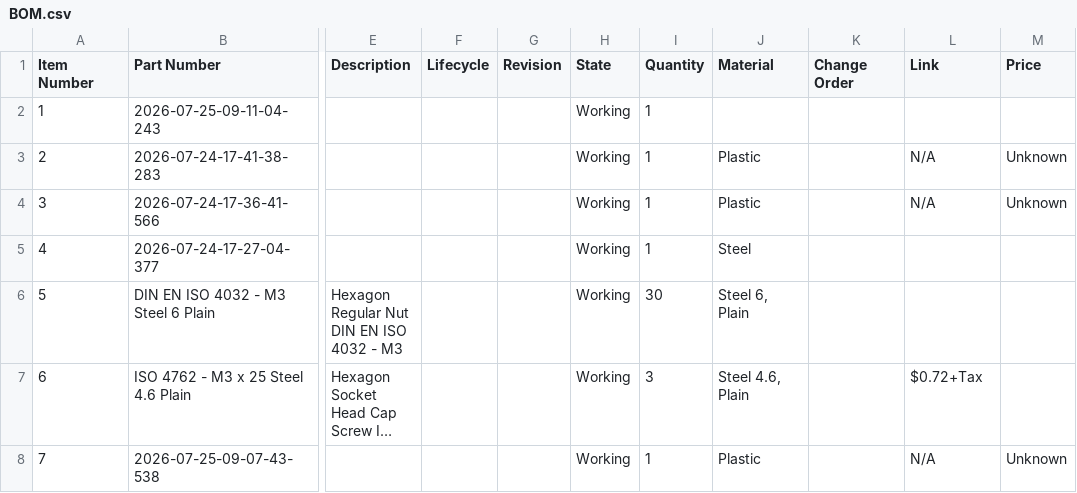
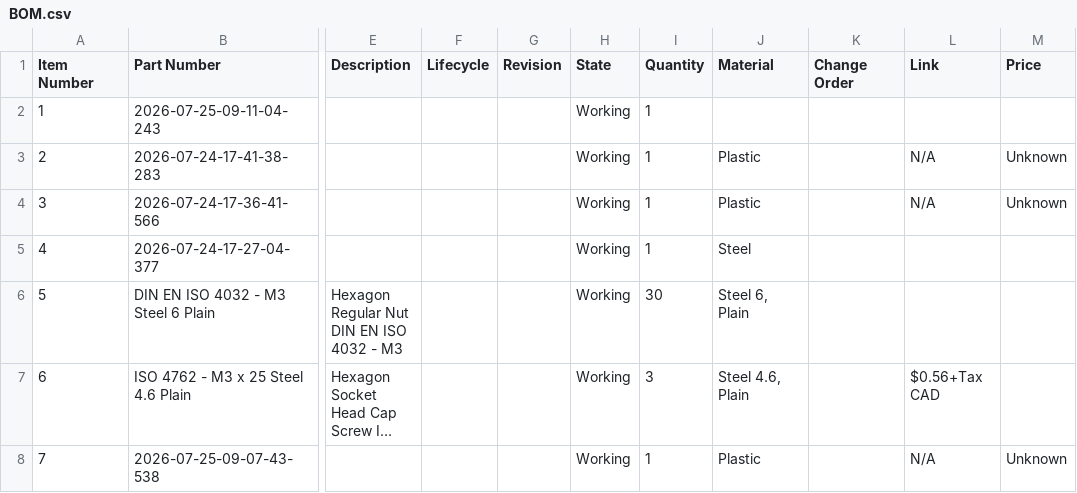
Before and after one commit to AamirKPathan/SolderAssist, a CSV file: BOM/BOM.csv, drawn as a sheet; only a part is shown, gaps mark what is left out; long unchanged cells end in …; the diff names each change by its address in the sheet, - before the commit and + after, or states it on an @@ line.

Commit message:
Aug 14, 2026, 4:08 PM

```diff
--- a/BOM/BOM.csv
+++ b/BOM/BOM.csv
-L7 (Link): $0.72+Tax
+L7 (Link): $0.56+Tax CAD
```
